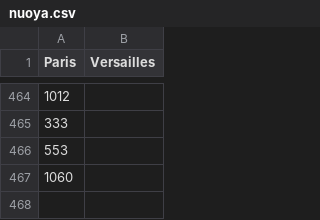
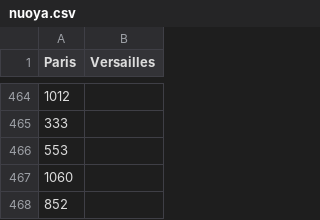
Before and after one commit to SHAO-Nuoya/Where-Are-My-INVADERS, a CSV file: data/nuoya.csv, drawn as a sheet; only a part is shown, gaps mark what is left out; the diff names each change by its address in the sheet, - before the commit and + after, or states it on an @@ line.

Commit message:
complete Paris

```diff
--- a/data/nuoya.csv
+++ b/data/nuoya.csv
+row 468: 852
```
Also changed, not shown: data/info.csv, 9 other files.
